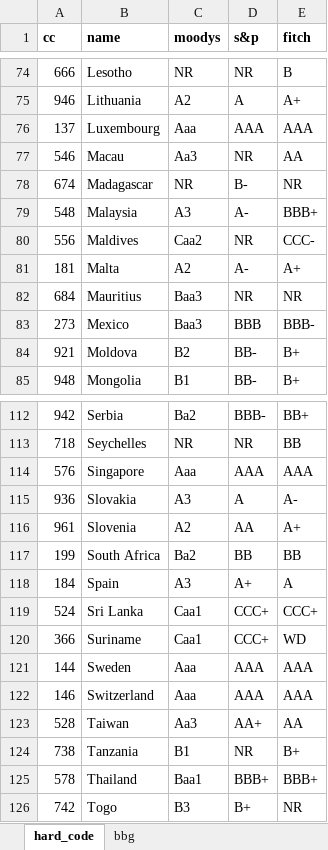
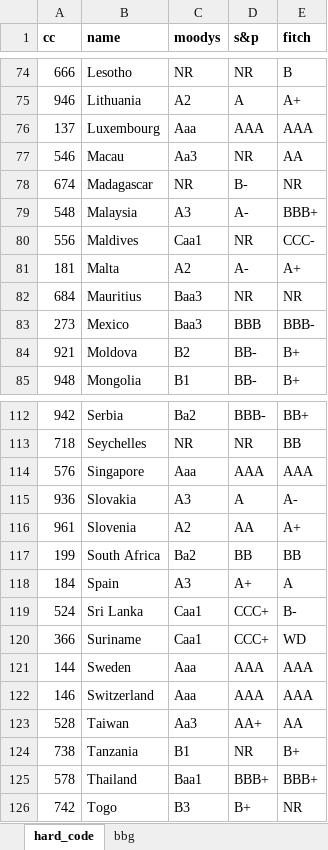
Before and after one commit to kaimin86/credit-rating-deploy, an Excel workbook: index_bbg_rating_live.xlsx, sheet hard_code, drawn as a sheet; only a part is shown, gaps mark what is left out; values as stored, in another font and other column widths than the file's, no borders; the diff covers the shown part only; the diff names each change by its address in the sheet, - before the commit and + after, or states it on an @@ line.

```diff
--- a/index_bbg_rating_live.xlsx (sheet hard_code)
+++ b/index_bbg_rating_live.xlsx (sheet hard_code)
-C80 (moodys): Caa2
+C80 (moodys): Caa1
-E119 (fitch): CCC+
+E119 (fitch): B-
```
Also changed, not shown: 18 edited cells elsewhere in this sheet, sheet bbg, raw_data.xlsx, transform_data.xlsx, 2 other files.
